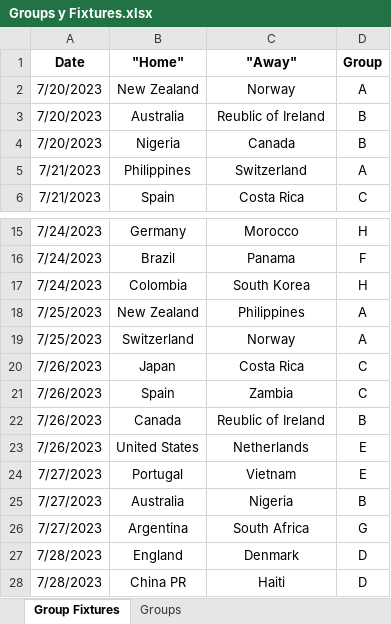
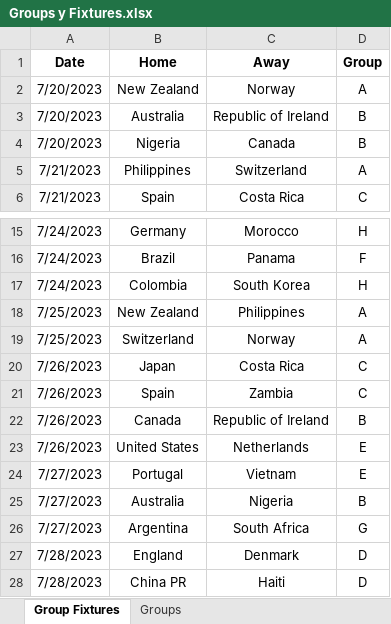
Before and after one commit to gowtham291/2023-fifa-womens-wc, an Excel workbook: Groups y Fixtures.xlsx, sheet Group Fixtures, drawn as a sheet; only a part is shown, gaps mark what is left out; values as stored, in another font and other column widths than the file's, no borders; the diff names each change by its address in the sheet, - before the commit and + after, or states it on an @@ line.

Commit message:
updates to fixtures

```diff
--- a/Groups y Fixtures.xlsx (sheet Group Fixtures)
+++ b/Groups y Fixtures.xlsx (sheet Group Fixtures)
-B1: "Home"
+B1: Home
-C1: "Away"
+C1: Away
-C3 (Away): Reublic of Ireland
+C3 (Away): Republic of Ireland
-C22 (Away): Reublic of Ireland
+C22 (Away): Republic of Ireland
```
Also changed, not shown: 1 other file.
